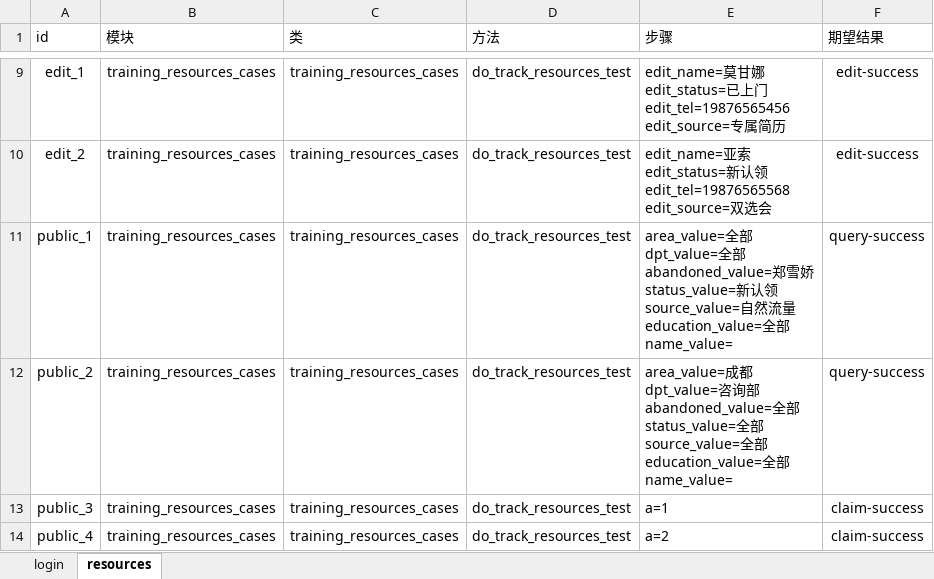
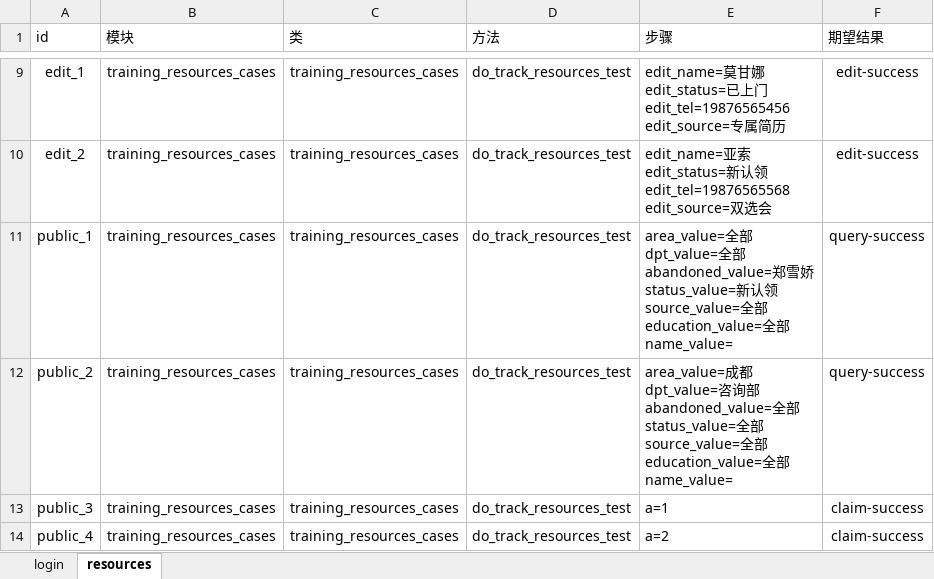
Before and after one commit to yang632/testing, an Excel workbook: data/woniuboss4.0_case_yang.xlsx, sheet resources, drawn as a sheet; only a part is shown, gaps mark what is left out; values as stored, in another font and other column widths than the file's, no borders; ↵ is a line break in a cell; the diff names each change by its address in the sheet, - before the commit and + after, or states it on an @@ line.

```diff
--- a/data/woniuboss4.0_case_yang.xlsx (sheet resources)
+++ b/data/woniuboss4.0_case_yang.xlsx (sheet resources)
-E11 (步骤): …source_value=自然流量 ↵ education_value=…
+E11 (步骤): …source_value=全部 ↵ education_value=…
```
Also changed, not shown: 9 other files.
